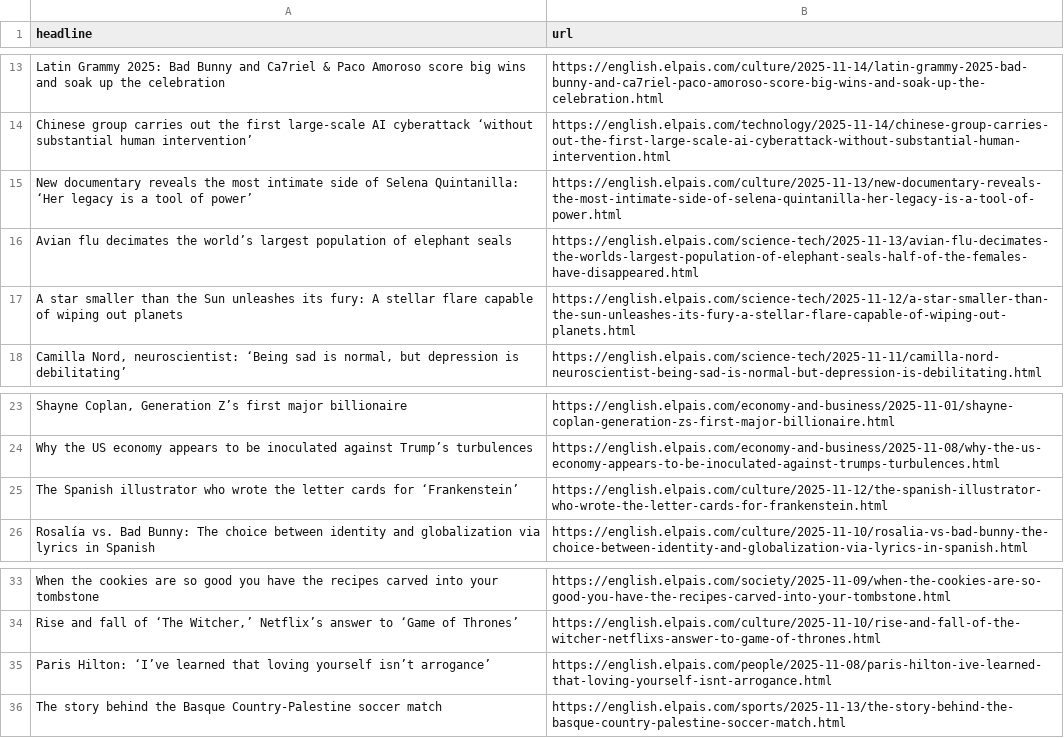
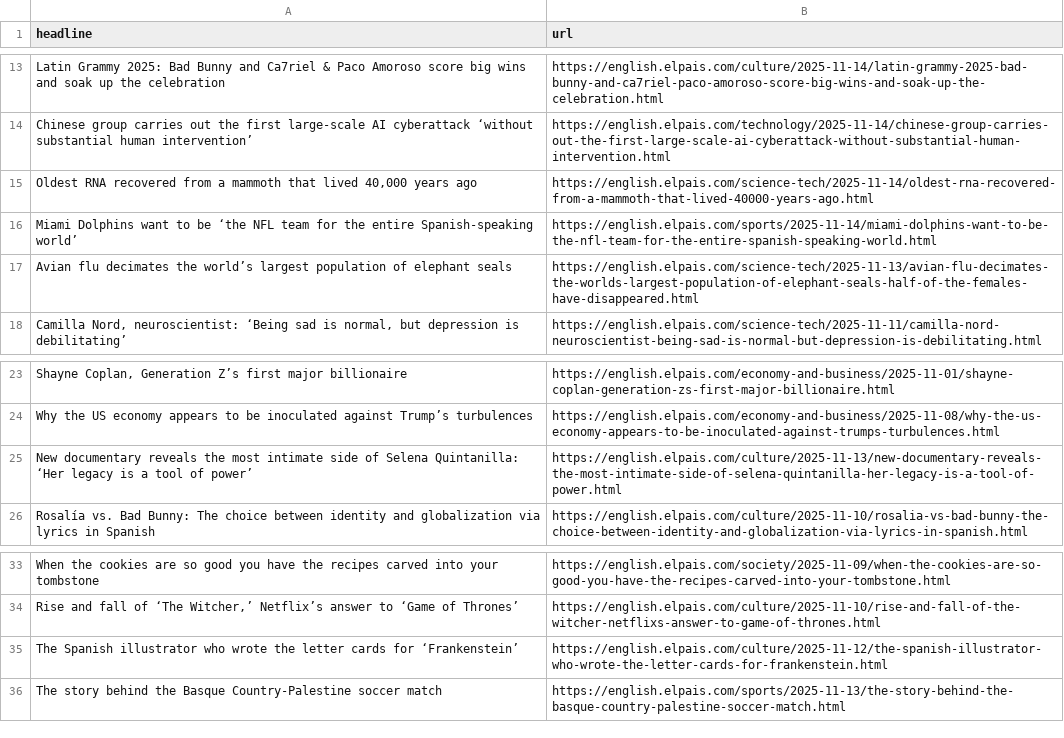
Before and after one commit to jsoma/el-pais-autoscraper, a CSV file: headlines.csv, drawn as a sheet; only a part is shown, gaps mark what is left out; removed rows and columns are numbered as before the commit, all else as after; the diff names each change by its address in the sheet, - before the commit and + after, or states it on an @@ line.

```diff
--- a/headlines.csv
+++ b/headlines.csv
+row 15: Oldest RNA recovered from a mammoth that lived 40,000 years ago | https://english.elpais.com/science-tech/2025-11-14/oldest-rna-recovered-from-a-mammoth-that-lived-40000-years-ago.html
+row 16: Miami Dolphins want to be ‘the NFL team for the entire Spanish-speaking world’ | https://english.elpais.com/sports/2025-11-14/miami-dolphins-want-to-be-the-nfl-team-for-the-entire-spanish-speaking-world.html
-row 17: A star smaller than the Sun unleashes its fury: A stellar flare capable of wiping out planets | https://english.elpais.com/science-tech/2025-11-12/a-star-smaller-than-the-sun-unleashes-its-fury-a-stellar-flare-capable-of-wiping-out-planets.html
@@ row 15 moved to row 25: New documentary reveals the most intimat… @@
-row 35: Paris Hilton: ‘I’ve learned that loving yourself isn’t arrogance’ | https://english.elpais.com/people/2025-11-08/paris-hilton-ive-learned-that-loving-yourself-isnt-arrogance.html
@@ row 25 moved to row 35: The Spanish illustrator who wrote the le… @@
```
